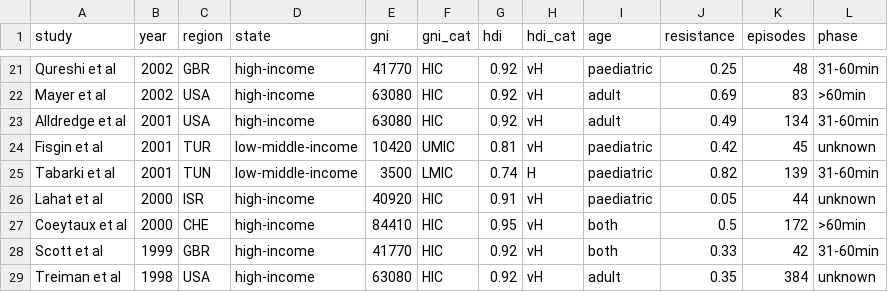
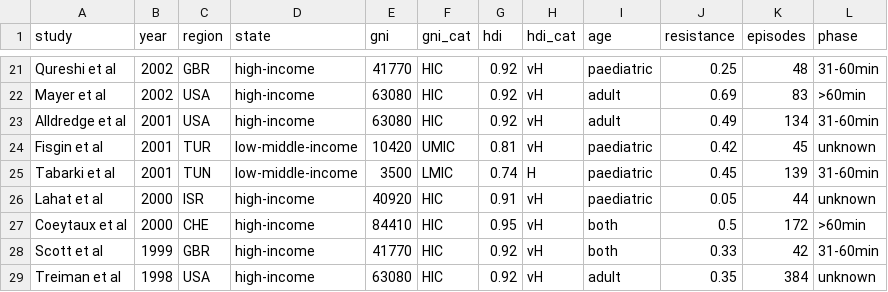
Before and after one commit to richardjburman/bzp_review, a CSV file: Fig 1/Burman_Fig1_data.csv, drawn as a sheet; only a part is shown, gaps mark what is left out.

```diff
--- a/Fig 1/Burman_Fig1_data.csv
+++ b/Fig 1/Burman_Fig1_data.csv
@@ -24,3 +24,3 @@ Alldredge et al,2001,USA,high-income,63080,HIC,0.92,vH,adult,0.49,134,31-60min
 Fisgin et al,2001,TUR,low-middle-income,10420,UMIC,0.81,vH,paediatric,0.42,45,unknown
-Tabarki et al,2001,TUN,low-middle-income,3500,LMIC,0.74,H,paediatric,0.82,139,31-60min
+Tabarki et al,2001,TUN,low-middle-income,3500,LMIC,0.74,H,paediatric,0.45,139,31-60min
 Lahat et al,2000,ISR,high-income,40920,HIC,0.91,vH,paediatric,0.05,44,unknown
```
Also changed, not shown: 11 other files.
